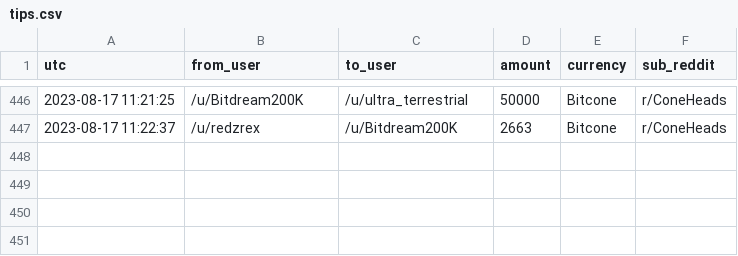
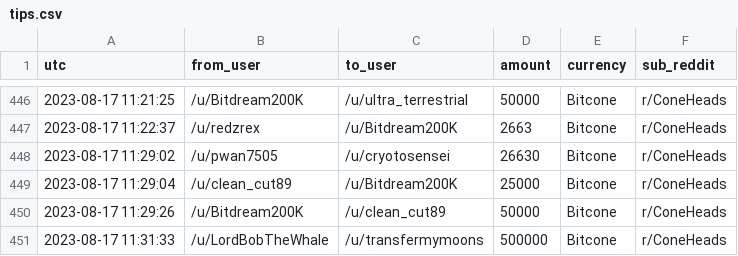
Before and after one commit to birdwastheword/Coneheads-Tip-Leaderboard, a CSV file: runs/2023-08-17/tips.csv, drawn as a sheet; only a part is shown, gaps mark what is left out; the diff names each change by its address in the sheet, - before the commit and + after, or states it on an @@ line.

```diff
--- a/runs/2023-08-17/tips.csv
+++ b/runs/2023-08-17/tips.csv
+row 448: 2023-08-17 11:29:02 | /u/pwan7505 | /u/cryotosensei | 26630 | Bitcone | r/ConeHeads
+row 449: 2023-08-17 11:29:04 | /u/clean_cut89 | /u/Bitdream200K | 25000 | Bitcone | r/ConeHeads
+row 450: 2023-08-17 11:29:26 | /u/Bitdream200K | /u/clean_cut89 | 50000 | Bitcone | r/ConeHeads
+row 451: 2023-08-17 11:31:33 | /u/LordBobTheWhale | /u/transfermymoons | 500000 | Bitcone | r/ConeHeads
```
Also changed, not shown: 2 other files.
